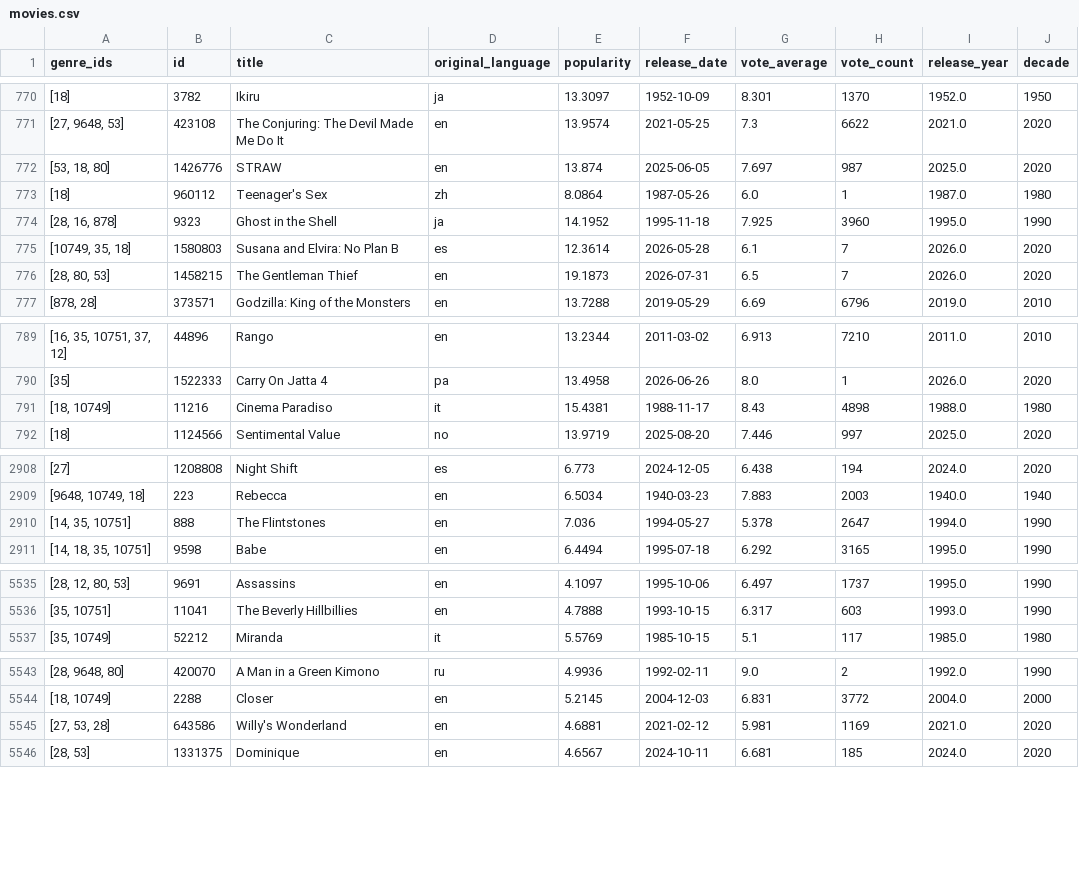
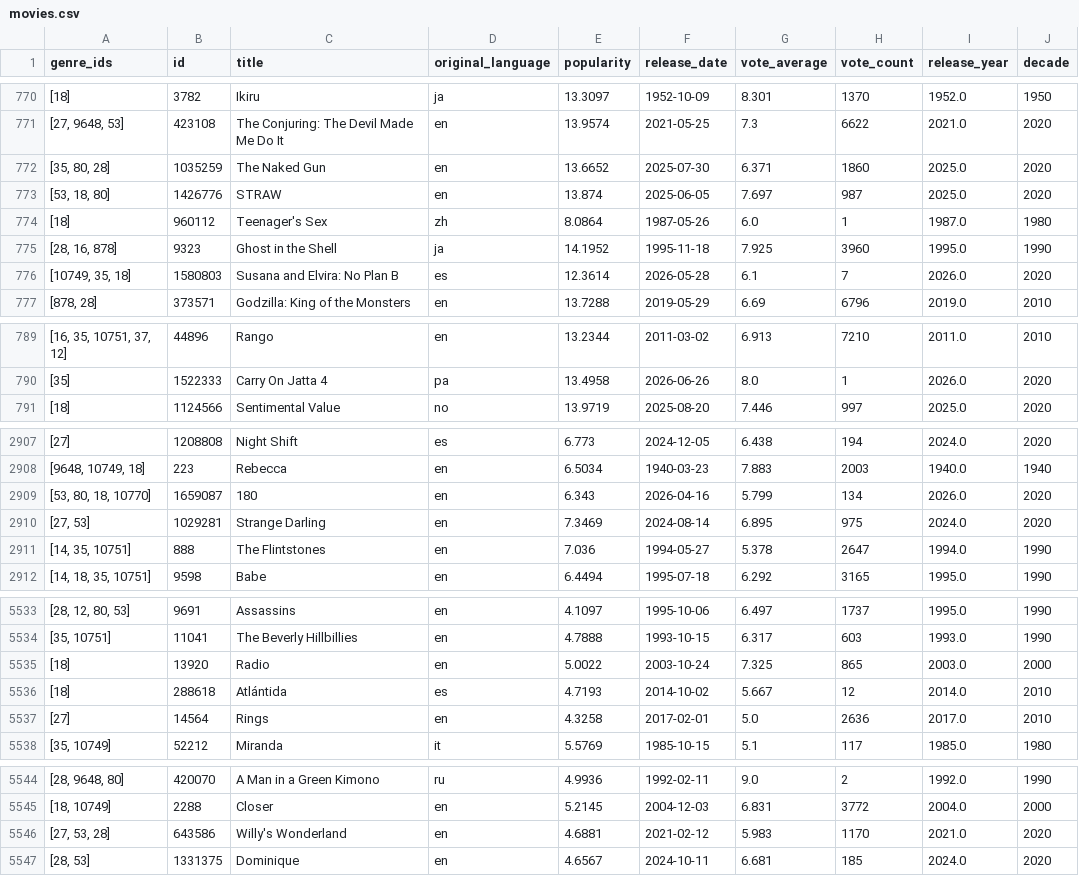
Before and after one commit to carmenveera/me204-final-project, a CSV file: data/processed/movies.csv, drawn as a sheet; only a part is shown, gaps mark what is left out; the diff covers the shown part only.

```diff
--- a/data/processed/movies.csv
+++ b/data/processed/movies.csv
@@ -771,2 +771,3 @@ genre_ids,id,title,original_language,popularity,release_date,vote_average,vote_c
 "[27, 9648, 53]",423108,The Conjuring: The Devil Made Me Do It,en,13.9574,2021-05-25,7.3,6622,2021.0,2020
+"[35, 80, 28]",1035259,The Naked Gun,en,13.6652,2025-07-30,6.371,1860,2025.0,2020
 "[53, 18, 80]",1426776,STRAW,en,13.874,2025-06-05,7.697,987,2025.0,2020
@@ -775,3 +776,2 @@ genre_ids,id,title,original_language,popularity,release_date,vote_average,vote_c
 "[10749, 35, 18]",1580803,Susana and Elvira: No Plan B,es,12.3614,2026-05-28,6.1,7,2026.0,2020
-"[28, 80, 53]",1458215,The Gentleman Thief,en,19.1873,2026-07-31,6.5,7,2026.0,2020
 "[878, 28]",373571,Godzilla: King of the Monsters,en,13.7288,2019-05-29,6.69,6796,2019.0,2010
@@ -790,3 +790,2 @@ genre_ids,id,title,original_language,popularity,release_date,vote_average,vote_c
 [35],1522333,Carry On Jatta 4,pa,13.4958,2026-06-26,8.0,1,2026.0,2020
-"[18, 10749]",11216,Cinema Paradiso,it,15.4381,1988-11-17,8.43,4898,1988.0,1980
 [18],1124566,Sentimental Value,no,13.9719,2025-08-20,7.446,997,2025.0,2020
@@ -2909,2 +2908,4 @@ genre_ids,id,title,original_language,popularity,release_date,vote_average,vote_c
 "[9648, 10749, 18]",223,Rebecca,en,6.5034,1940-03-23,7.883,2003,1940.0,1940
+"[53, 80, 18, 10770]",1659087,180,en,6.343,2026-04-16,5.799,134,2026.0,2020
+"[27, 53]",1029281,Strange Darling,en,7.3469,2024-08-14,6.895,975,2024.0,2020
 "[14, 35, 10751]",888,The Flintstones,en,7.036,1994-05-27,5.378,2647,1994.0,1990
@@ -5536,2 +5534,5 @@ genre_ids,id,title,original_language,popularity,release_date,vote_average,vote_c
 "[35, 10751]",11041,The Beverly Hillbillies,en,4.7888,1993-10-15,6.317,603,1993.0,1990
+[18],13920,Radio,en,5.0022,2003-10-24,7.325,865,2003.0,2000
+[18],288618,Atlántida,es,4.7193,2014-10-02,5.667,12,2014.0,2010
+[27],14564,Rings,en,4.3258,2017-02-01,5.0,2636,2017.0,2010
 "[35, 10749]",52212,Miranda,it,5.5769,1985-10-15,5.1,117,1985.0,1980
@@ -5544,3 +5545,3 @@ genre_ids,id,title,original_language,popularity,release_date,vote_average,vote_c
 "[18, 10749]",2288,Closer,en,5.2145,2004-12-03,6.831,3772,2004.0,2000
-"[27, 53, 28]",643586,Willy's Wonderland,en,4.6881,2021-02-12,5.981,1169,2021.0,2020
+"[27, 53, 28]",643586,Willy's Wonderland,en,4.6881,2021-02-12,5.983,1170,2021.0,2020
 "[28, 53]",1331375,Dominique,en,4.6567,2024-10-11,6.681,185,2024.0,2020
```
Also changed, not shown: 2 added rows, 5 removed rows and 12 edited cells elsewhere in this file, 9 other files.
